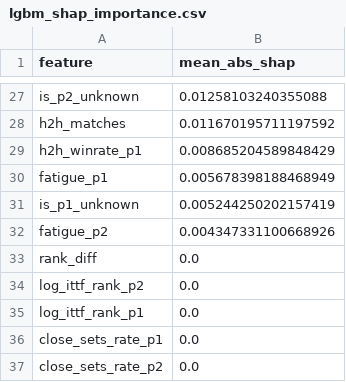
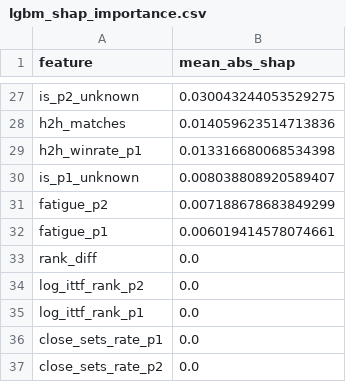
Before and after one commit to ValentinMartine/table_tennis_predictions, a CSV file: data/lgbm_shap_importance.csv, drawn as a sheet; only a part is shown, gaps mark what is left out; removed rows and columns are numbered as before the commit, all else as after; the diff covers the shown part only; the diff names each change by its address in the sheet, - before the commit and + after, or states it on an @@ line.

```diff
--- a/data/lgbm_shap_importance.csv
+++ b/data/lgbm_shap_importance.csv
-B27 (mean_abs_shap): 0.01258103240355088
+B27 (mean_abs_shap): 0.030043244053529275
-B28 (mean_abs_shap): 0.011670195711197592
+B28 (mean_abs_shap): 0.014059623514713836
-B29 (mean_abs_shap): 0.008685204589848429
+B29 (mean_abs_shap): 0.013316680068534398
-row 30: fatigue_p1 | 0.005678398188468949
-B30 (mean_abs_shap): 0.005244250202157419
+B30 (mean_abs_shap): 0.008038808920589407
-B31 (mean_abs_shap): 0.004347331100668926
+B31 (mean_abs_shap): 0.007188678683849299
+row 32: fatigue_p1 | 0.006019414578074661
```
Also changed, not shown: 7 added rows, 7 removed rows and 18 edited cells elsewhere in this file, data/lgbm_calibration.csv, 7 other files.
